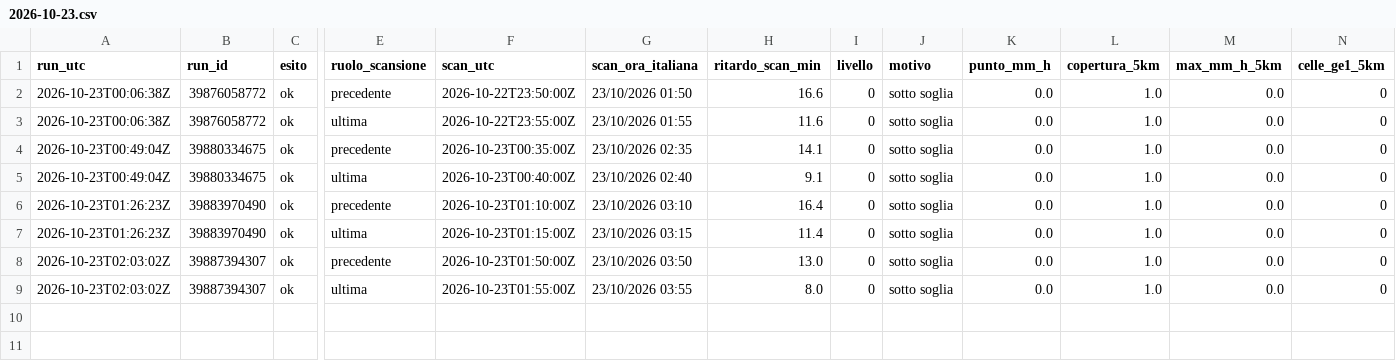
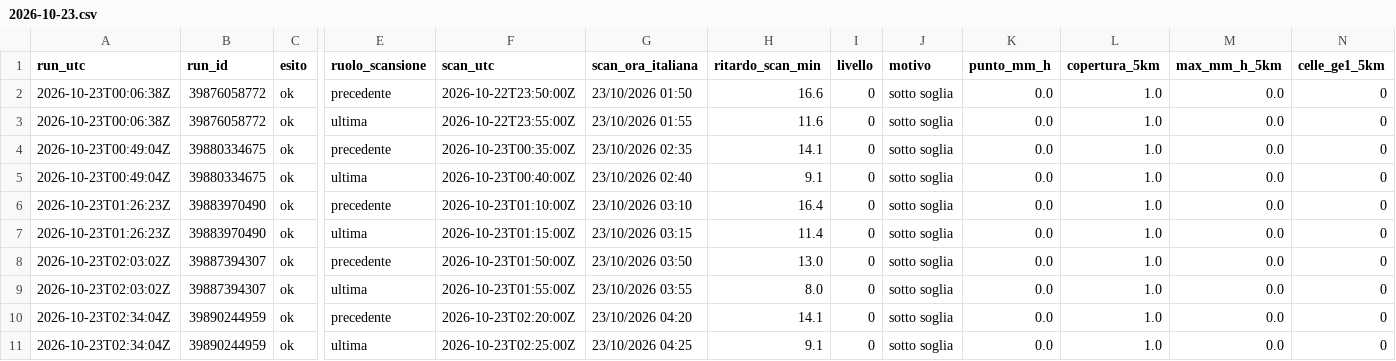
Before and after one commit to lapresentazione/nowcasting-conversano-public, a CSV file: registro/2026/2026-10-23.csv, drawn as a sheet; only a part is shown, gaps mark what is left out; rows hold the shown columns only; the diff names each change by its address in the sheet, - before the commit and + after, or states it on an @@ line.

```diff
--- a/registro/2026/2026-10-23.csv
+++ b/registro/2026/2026-10-23.csv
+row 10: 2026-10-23T02:34:04Z | 39890244959 | ok | precedente | 2026-10-23T02:20:00Z | 23/10/2026 04:20 | 14.1 | 0 | sotto soglia | 0.0 | 1.0 | 0.0 | 0
+row 11: 2026-10-23T02:34:04Z | 39890244959 | ok | ultima | 2026-10-23T02:25:00Z | 23/10/2026 04:25 | 9.1 | 0 | sotto soglia | 0.0 | 1.0 | 0.0 | 0
```
